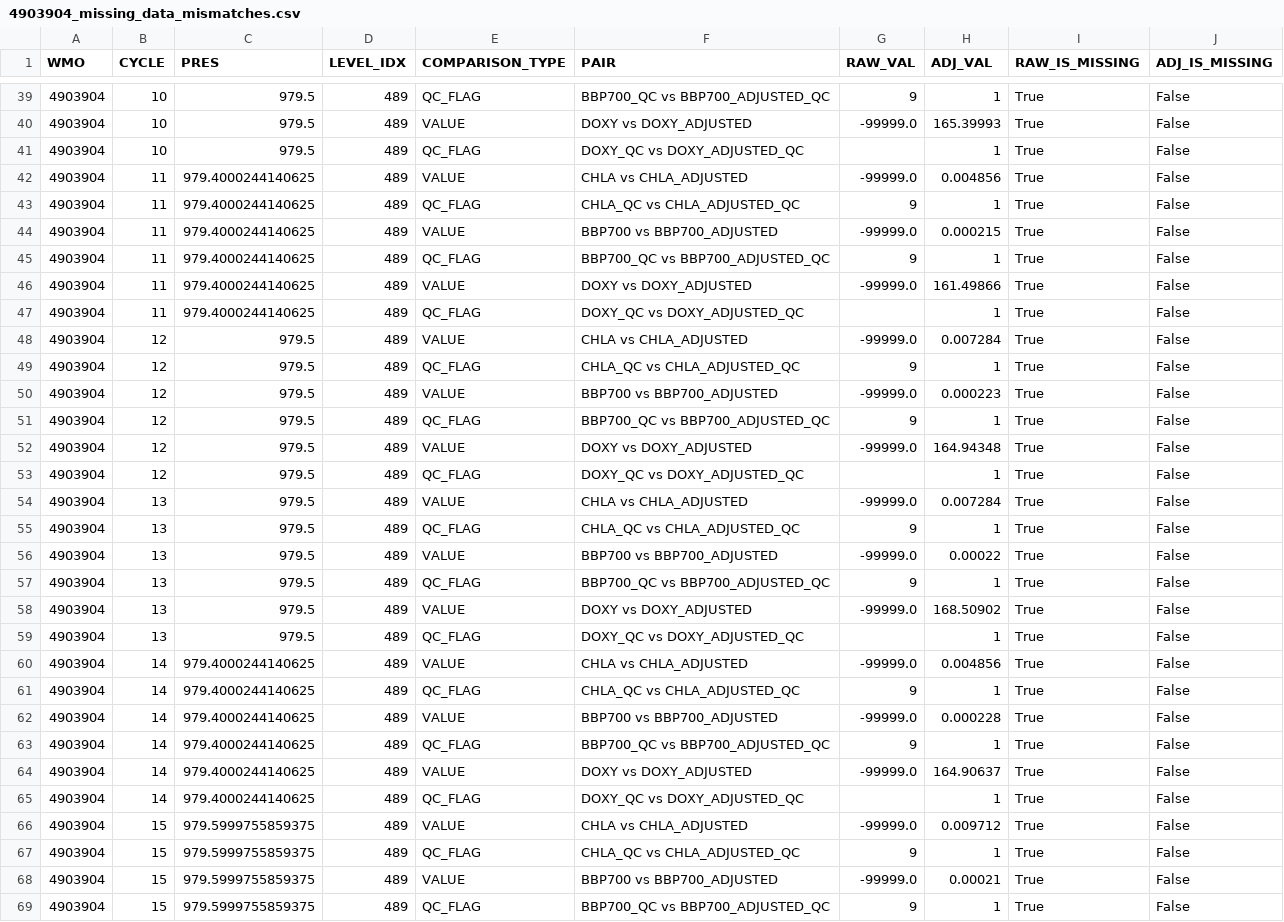
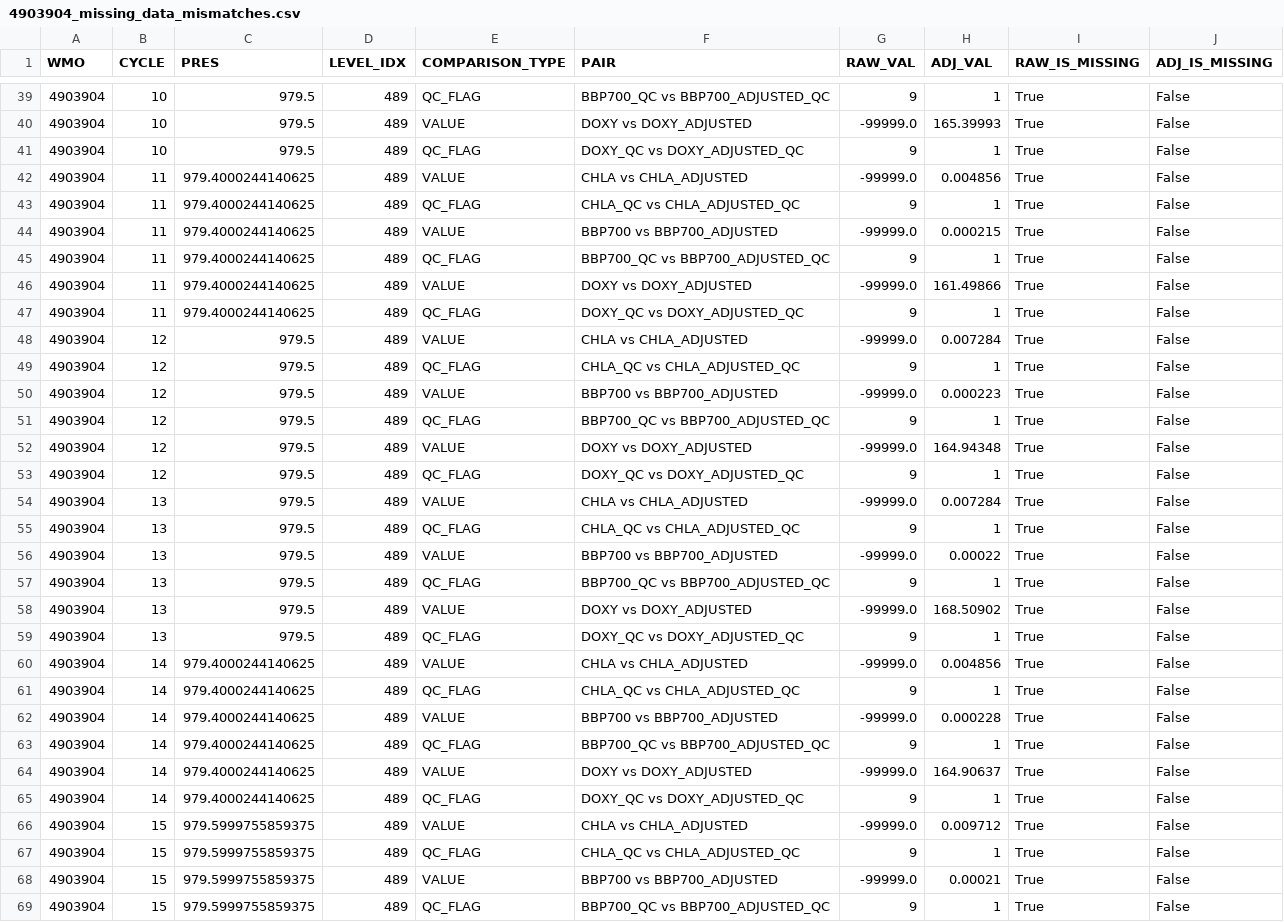
Before and after one commit to JK-McWhorter/DMQC_CHLA_DOXY, a CSV file: Plots/BD_Filler_plts/4903904_missing_data_mismatches.csv, drawn as a sheet; only a part is shown, gaps mark what is left out; the diff covers the shown part only.

```diff
--- a/Plots/BD_Filler_plts/4903904_missing_data_mismatches.csv
+++ b/Plots/BD_Filler_plts/4903904_missing_data_mismatches.csv
@@ -40,3 +40,3 @@ WMO,CYCLE,PRES,LEVEL_IDX,COMPARISON_TYPE,PAIR,RAW_VAL,ADJ_VAL,RAW_IS_MISSING,ADJ
 4903904,10,979.5,489,VALUE,DOXY vs DOXY_ADJUSTED,-99999.0,165.39993,True,False
-4903904,10,979.5,489,QC_FLAG,DOXY_QC vs DOXY_ADJUSTED_QC,,1,True,False
+4903904,10,979.5,489,QC_FLAG,DOXY_QC vs DOXY_ADJUSTED_QC,9,1,True,False
 4903904,11,979.4000244140625,489,VALUE,CHLA vs CHLA_ADJUSTED,-99999.0,0.004856,True,False
@@ -46,3 +46,3 @@ WMO,CYCLE,PRES,LEVEL_IDX,COMPARISON_TYPE,PAIR,RAW_VAL,ADJ_VAL,RAW_IS_MISSING,ADJ
 4903904,11,979.4000244140625,489,VALUE,DOXY vs DOXY_ADJUSTED,-99999.0,161.49866,True,False
-4903904,11,979.4000244140625,489,QC_FLAG,DOXY_QC vs DOXY_ADJUSTED_QC,,1,True,False
+4903904,11,979.4000244140625,489,QC_FLAG,DOXY_QC vs DOXY_ADJUSTED_QC,9,1,True,False
 4903904,12,979.5,489,VALUE,CHLA vs CHLA_ADJUSTED,-99999.0,0.007284,True,False
@@ -52,3 +52,3 @@ WMO,CYCLE,PRES,LEVEL_IDX,COMPARISON_TYPE,PAIR,RAW_VAL,ADJ_VAL,RAW_IS_MISSING,ADJ
 4903904,12,979.5,489,VALUE,DOXY vs DOXY_ADJUSTED,-99999.0,164.94348,True,False
-4903904,12,979.5,489,QC_FLAG,DOXY_QC vs DOXY_ADJUSTED_QC,,1,True,False
+4903904,12,979.5,489,QC_FLAG,DOXY_QC vs DOXY_ADJUSTED_QC,9,1,True,False
 4903904,13,979.5,489,VALUE,CHLA vs CHLA_ADJUSTED,-99999.0,0.007284,True,False
@@ -58,3 +58,3 @@ WMO,CYCLE,PRES,LEVEL_IDX,COMPARISON_TYPE,PAIR,RAW_VAL,ADJ_VAL,RAW_IS_MISSING,ADJ
 4903904,13,979.5,489,VALUE,DOXY vs DOXY_ADJUSTED,-99999.0,168.50902,True,False
-4903904,13,979.5,489,QC_FLAG,DOXY_QC vs DOXY_ADJUSTED_QC,,1,True,False
+4903904,13,979.5,489,QC_FLAG,DOXY_QC vs DOXY_ADJUSTED_QC,9,1,True,False
 4903904,14,979.4000244140625,489,VALUE,CHLA vs CHLA_ADJUSTED,-99999.0,0.004856,True,False
@@ -64,3 +64,3 @@ WMO,CYCLE,PRES,LEVEL_IDX,COMPARISON_TYPE,PAIR,RAW_VAL,ADJ_VAL,RAW_IS_MISSING,ADJ
 4903904,14,979.4000244140625,489,VALUE,DOXY vs DOXY_ADJUSTED,-99999.0,164.90637,True,False
-4903904,14,979.4000244140625,489,QC_FLAG,DOXY_QC vs DOXY_ADJUSTED_QC,,1,True,False
+4903904,14,979.4000244140625,489,QC_FLAG,DOXY_QC vs DOXY_ADJUSTED_QC,9,1,True,False
 4903904,15,979.5999755859375,489,VALUE,CHLA vs CHLA_ADJUSTED,-99999.0,0.009712,True,False
```
Also changed, not shown: 43 edited cells elsewhere in this file, Plots/BD_Filler_plts/1902800_missing_data_mismatches.csv, Plots/BD_Filler_plts/3902693_missing_data_mismatches.csv, 14 other files.
